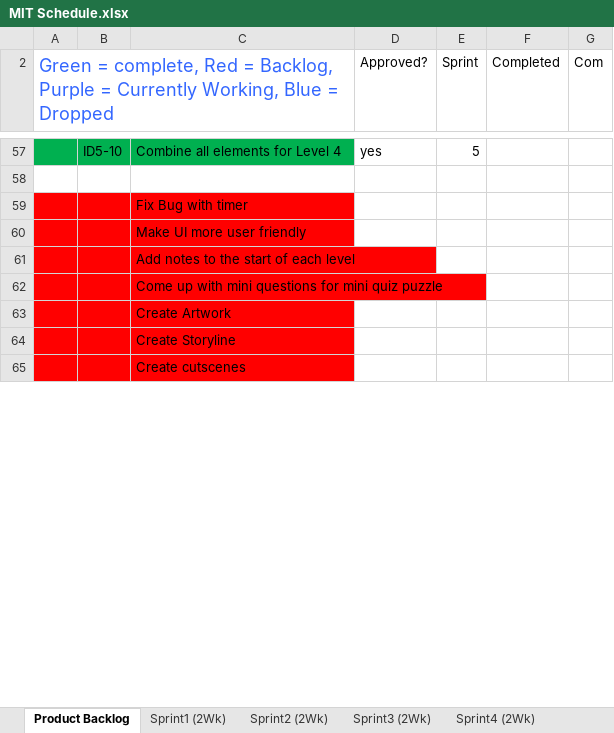
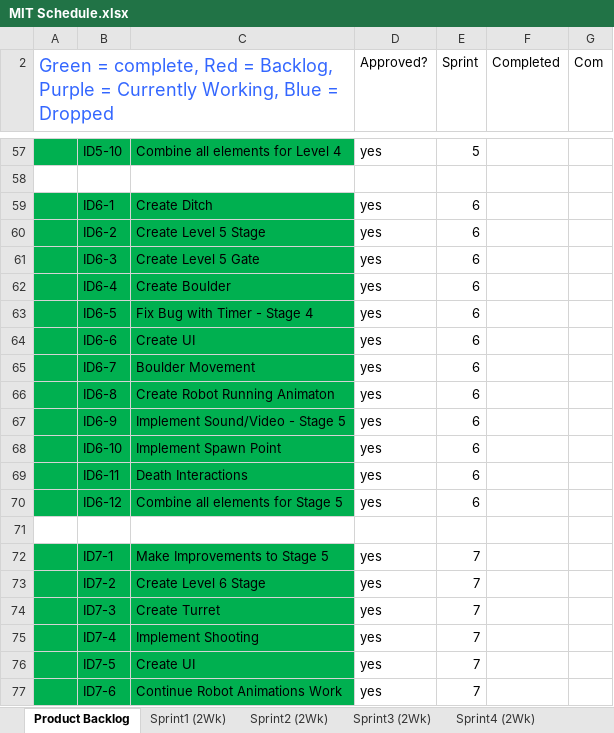
Before and after one commit to eledezma/CodeEscape, an Excel workbook: docs/MIT Schedule.xlsx, sheet Product Backlog, drawn as a sheet; only a part is shown, gaps mark what is left out; the shorter side is filled out with more unchanged rows; values as stored, in another font and other column widths than the file's, no borders; charts and pictures not drawn; addresses are those after the commit; the diff covers the shown part only; the diff names each change by its address in the sheet, - before the commit and + after, or states it on an @@ line.

```diff
--- a/docs/MIT Schedule.xlsx (sheet Product Backlog)
+++ b/docs/MIT Schedule.xlsx (sheet Product Backlog)
+row 59:  | ID6-1 | Create Ditch | yes | 6
+row 60:  | ID6-2 | Create Level 5 Stage | yes | 6
+row 61:  | ID6-3 | Create Level 5 Gate | yes | 6
+row 62:  | ID6-4 | Create Boulder | yes | 6
+row 63:  | ID6-5 | Fix Bug with Timer - Stage 4 | yes | 6
+row 64:  | ID6-6 | Create UI | yes | 6
+row 65:  | ID6-7 | Boulder Movement | yes | 6
+row 66:  | ID6-8 | Create Robot Running Animaton | yes | 6
+row 67:  | ID6-9 | Implement Sound/Video - Stage 5 | yes | 6
+row 68:  | ID6-10 | Implement Spawn Point | yes | 6
+row 69:  | ID6-11 | Death Interactions | yes | 6
+row 70:  | ID6-12 | Combine all elements for Stage 5 | yes | 6
-A71:C71 fill: #FF0000
+A71:C71 fill: none
-C71: Fix Bug with timer
+C71: (empty)
+row 72:  | ID7-1 | Make Improvements to Stage 5 | yes | 7
+row 73:  | ID7-2 | Create Level 6 Stage | yes | 7
+row 74:  | ID7-3 | Create Turret | yes | 7
+row 75:  | ID7-4 | Implement Shooting | yes | 7
+row 76:  | ID7-5 | Create UI | yes | 7
+row 77:  | ID7-6 | Continue Robot Animations Work | yes | 7
```
Also changed, not shown: 29 added rows, 4 removed rows, 1 edited cell and cell formats elsewhere in this sheet, sheet Sprint3 (2Wk), sheet Sprint Blank, sheet Sprint4 (2Wk), sheet Sprint5 (2Wk), sheet Sprint2 (2Wk), sheet Sprint1 (2Wk), other sheet tabs, formulas that keep their value, charts or pictures, 2 other files.
